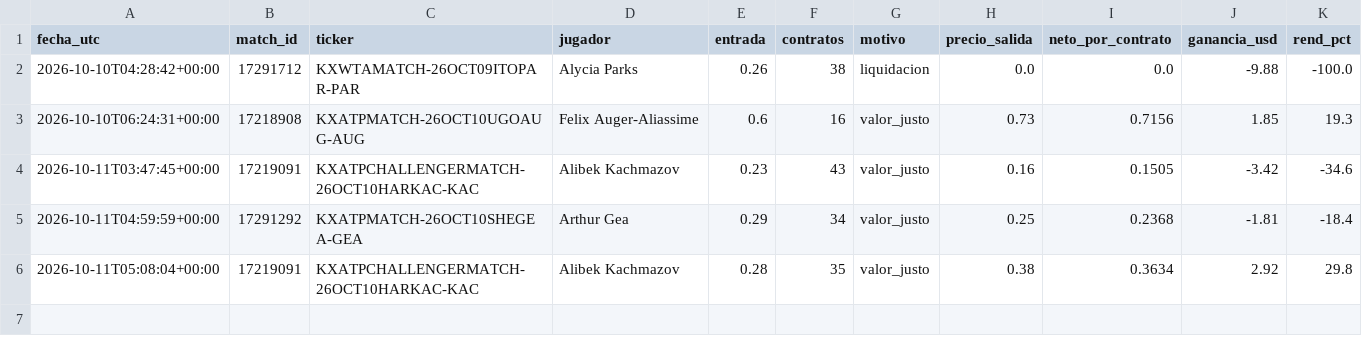
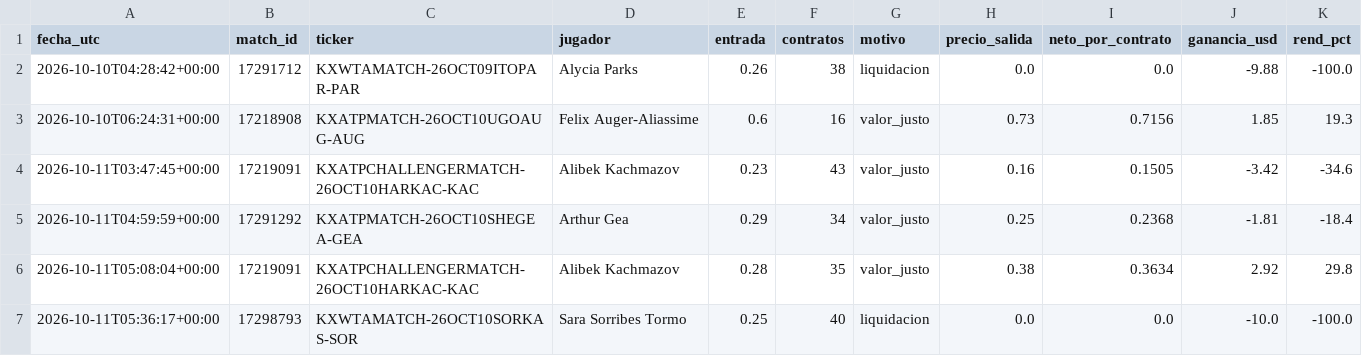
Before and after one commit to dineroforever/tenis-alertas, a CSV file: sombra_salidas.csv, drawn as a sheet; the diff names each change by its address in the sheet, - before the commit and + after, or states it on an @@ line.

```diff
--- a/sombra_salidas.csv
+++ b/sombra_salidas.csv
+row 7: 2026-10-11T05:36:17+00:00 | 17298793 | KXWTAMATCH-26OCT10SORKAS-SOR | Sara Sorribes Tormo | 0.25 | 40 | liquidacion | 0.0 | 0.0 | -10.0 | -100.0
```
Also changed, not shown: candidatos.csv, trayectoria_precios.csv, 1 other file.
